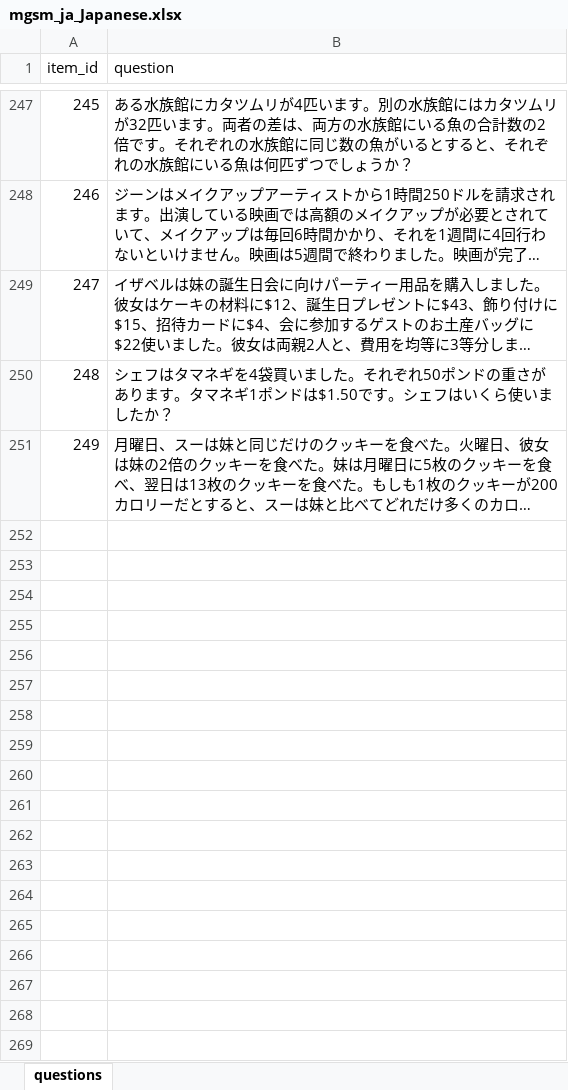
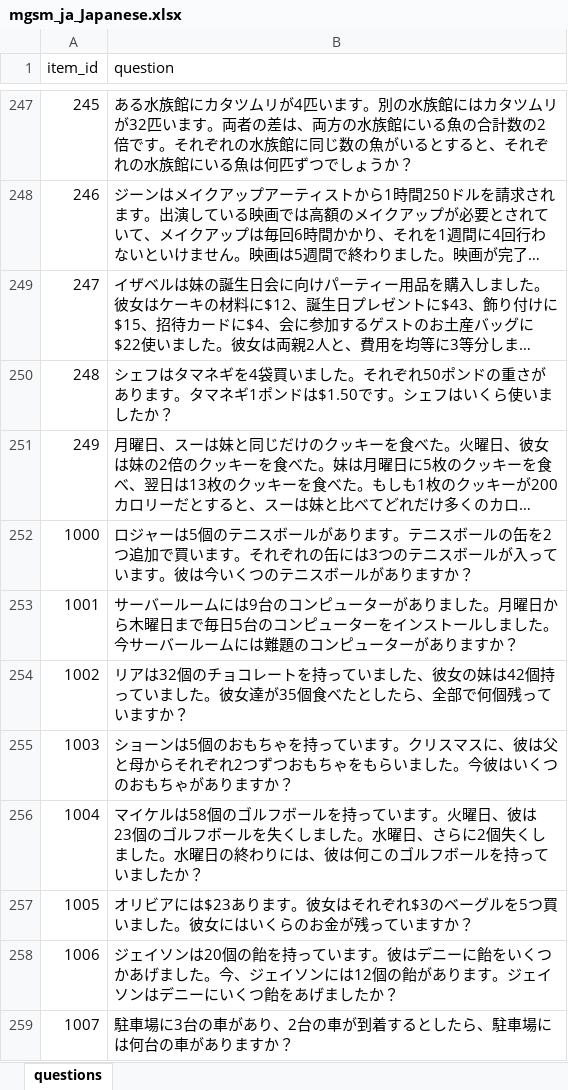
Before and after one commit to tomf0/rio_project, an Excel workbook: paper_replication/mgsm_paper/tom/data/mgsm_translate_en/input/mgsm_ja_Japanese.xlsx, sheet questions, drawn as a sheet; only a part is shown, gaps mark what is left out; long unchanged cells end in …; values as stored, in another font and other column widths than the file's, no borders; ↵ is a line break in a cell; the diff names each change by its address in the sheet, - before the commit and + after, or states it on an @@ line.

```diff
--- a/paper_replication/mgsm_paper/tom/data/mgsm_translate_en/input/mgsm_ja_Japanese.xlsx (sheet questions)
+++ b/paper_replication/mgsm_paper/tom/data/mgsm_translate_en/input/mgsm_ja_Japanese.xlsx (sheet questions)
+row 252: 1000 | ロジャーは5個のテニスボールがあります。テニスボールの缶を2つ追加で買います。それぞれの缶には3つのテニスボールが入っています。彼は今いくつのテニスボールがありますか？
+row 253: 1001 | サーバールームには9台のコンピューターがありました。月曜日から木曜日まで毎日5台のコンピューターをインストールしました。今サーバールームには難題のコンピューターがありますか？
+row 254: 1002 | リアは32個のチョコレートを持っていました、彼女の妹は42個持っていました。彼女達が35個食べたとしたら、全部で何個残っていますか？
+row 255: 1003 | ショーンは5個のおもちゃを持っています。クリスマスに、彼は父と母からそれぞれ2つずつおもちゃをもらいました。今彼はいくつのおもちゃがありますか？
+row 256: 1004 | マイケルは58個のゴルフボールを持っています。火曜日、彼は ↵ 23個のゴルフボールを失くしました。水曜日、さらに2個失くしました。水曜日の終わりには、彼は何このゴルフボールを持っていましたか？
+row 257: 1005 | オリビアには$23あります。彼女はそれぞれ$3のベーグルを5つ買いました。彼女にはいくらのお金が残っていますか？
+row 258: 1006 | ジェイソンは20個の飴を持っています。彼はデニーに飴をいくつかあげました。今、ジェイソンには12個の飴があります。ジェイソンはデニーにいくつ飴をあげましたか？
+row 259: 1007 | 駐車場に3台の車があり、2台の車が到着するとしたら、駐車場には何台の車がありますか？
```
Also changed, not shown: paper_replication/mgsm_paper/tom/data/mgsm_translate_en/input/mgsm_bn_Bengali.xlsx, paper_replication/mgsm_paper/tom/data/mgsm_translate_en/input/mgsm_fr_French.xlsx, 8 other files.
